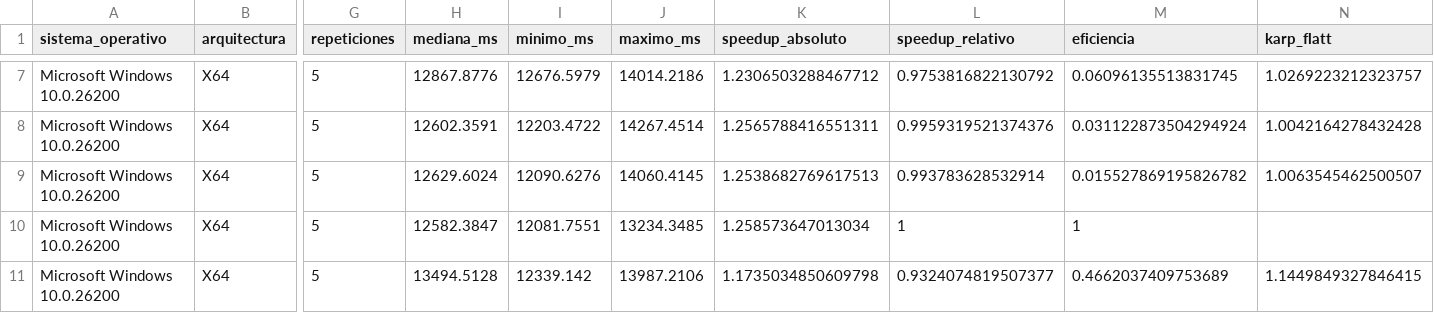
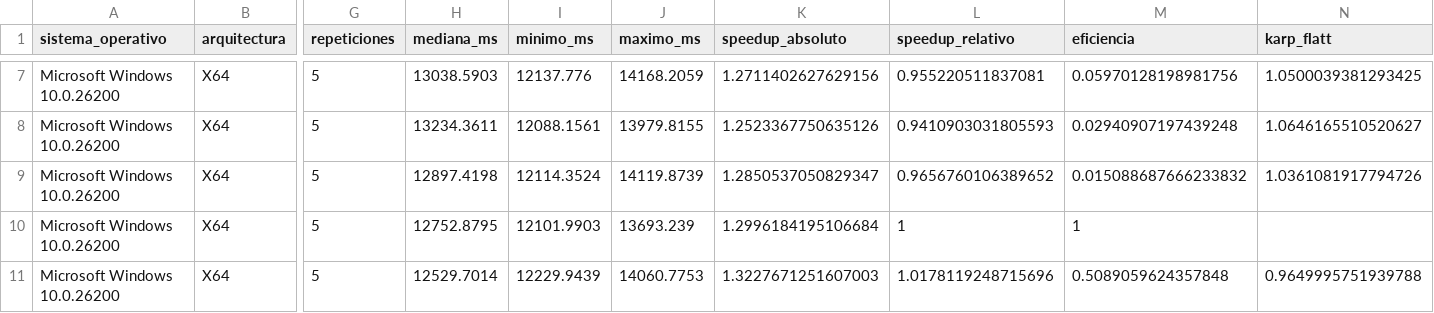
Before and after one commit to zzetta0507-lgtm/radar-ofertas-multinucleo, a CSV file: web/data/benchmarks.csv, drawn as a sheet; only a part is shown, gaps mark what is left out; the diff covers the shown part only; the diff names each change by its address in the sheet, - before the commit and + after, or states it on an @@ line.

```diff
--- a/web/data/benchmarks.csv
+++ b/web/data/benchmarks.csv
-H7 (mediana_ms): 12867.8776
+H7 (mediana_ms): 13038.5903
-I7 (minimo_ms): 12676.5979
+I7 (minimo_ms): 12137.776
-J7 (maximo_ms): 14014.2186
+J7 (maximo_ms): 14168.2059
-K7 (speedup_absoluto): 1.2306503288467712
+K7 (speedup_absoluto): 1.2711402627629156
-L7 (speedup_relativo): 0.9753816822130792
+L7 (speedup_relativo): 0.955220511837081
-M7 (eficiencia): 0.06096135513831745
+M7 (eficiencia): 0.05970128198981756
-N7 (karp_flatt): 1.0269223212323757
+N7 (karp_flatt): 1.0500039381293425
-H8 (mediana_ms): 12602.3591
+H8 (mediana_ms): 13234.3611
-I8 (minimo_ms): 12203.4722
+I8 (minimo_ms): 12088.1561
-J8 (maximo_ms): 14267.4514
+J8 (maximo_ms): 13979.8155
-K8 (speedup_absoluto): 1.2565788416551311
+K8 (speedup_absoluto): 1.2523367750635126
-L8 (speedup_relativo): 0.9959319521374376
+L8 (speedup_relativo): 0.9410903031805593
-M8 (eficiencia): 0.031122873504294924
+M8 (eficiencia): 0.02940907197439248
-N8 (karp_flatt): 1.0042164278432428
+N8 (karp_flatt): 1.0646165510520627
-H9 (mediana_ms): 12629.6024
+H9 (mediana_ms): 12897.4198
-I9 (minimo_ms): 12090.6276
+I9 (minimo_ms): 12114.3524
-J9 (maximo_ms): 14060.4145
+J9 (maximo_ms): 14119.8739
-K9 (speedup_absoluto): 1.2538682769617513
+K9 (speedup_absoluto): 1.2850537050829347
-L9 (speedup_relativo): 0.993783628532914
+L9 (speedup_relativo): 0.9656760106389652
-M9 (eficiencia): 0.015527869195826782
+M9 (eficiencia): 0.015088687666233832
-N9 (karp_flatt): 1.0063545462500507
+N9 (karp_flatt): 1.0361081917794726
-H10 (mediana_ms): 12582.3847
+H10 (mediana_ms): 12752.8795
-I10 (minimo_ms): 12081.7551
+I10 (minimo_ms): 12101.9903
-J10 (maximo_ms): 13234.3485
+J10 (maximo_ms): 13693.239
-K10 (speedup_absoluto): 1.258573647013034
+K10 (speedup_absoluto): 1.2996184195106684
-H11 (mediana_ms): 13494.5128
+H11 (mediana_ms): 12529.7014
-I11 (minimo_ms): 12339.142
+I11 (minimo_ms): 12229.9439
-J11 (maximo_ms): 13987.2106
+J11 (maximo_ms): 14060.7753
-K11 (speedup_absoluto): 1.1735034850609798
+K11 (speedup_absoluto): 1.3227671251607003
-L11 (speedup_relativo): 0.9324074819507377
+L11 (speedup_relativo): 1.0178119248715696
-M11 (eficiencia): 0.4662037409753689
+M11 (eficiencia): 0.5089059624357848
-N11 (karp_flatt): 1.1449849327846415
+N11 (karp_flatt): 0.9649995751939788
```
Also changed, not shown: 56 edited cells elsewhere in this file, 4 other files.
